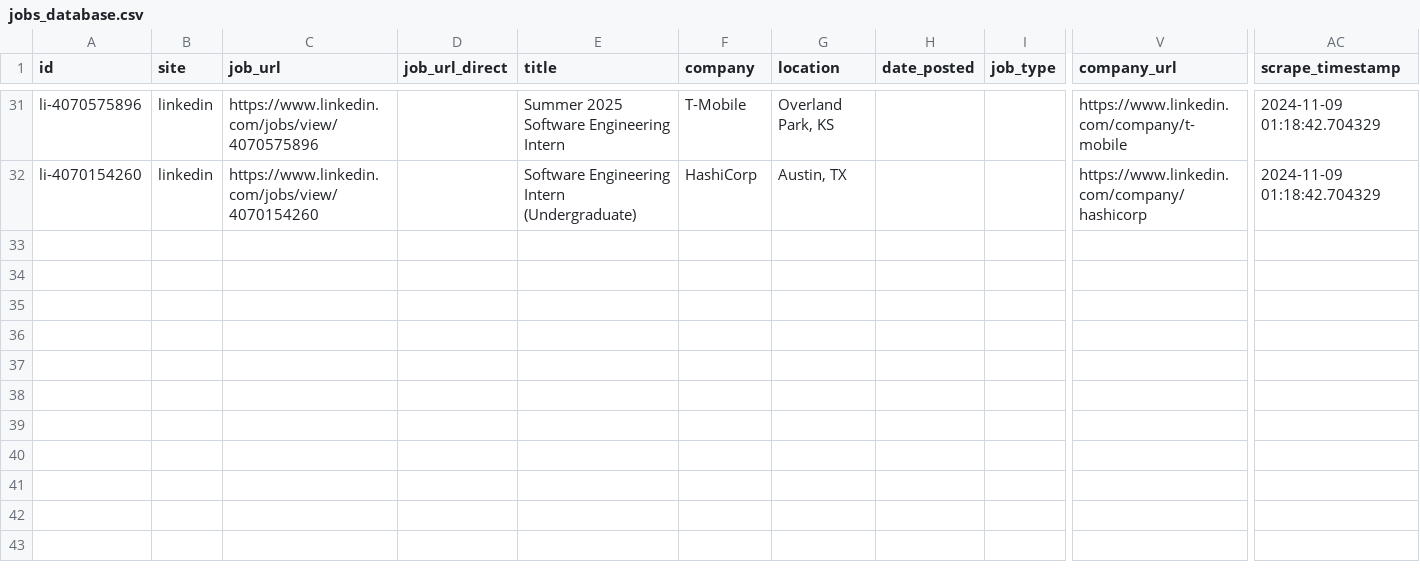
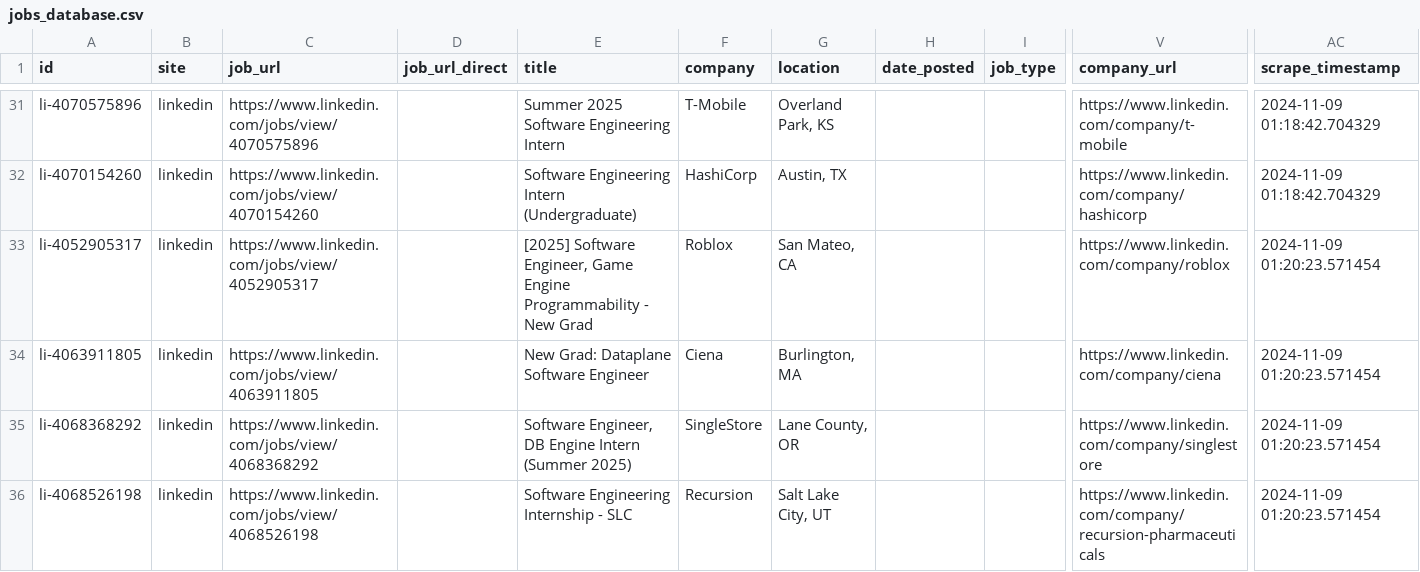
Before and after one commit to edwarddgao/swe-jobs, a CSV file: jobs_database.csv, drawn as a sheet; only a part is shown, gaps mark what is left out; rows hold the shown columns only; the diff names each change by its address in the sheet, - before the commit and + after, or states it on an @@ line.

Commit message:
Update job database: +4 new jobs, total 35

```diff
--- a/jobs_database.csv
+++ b/jobs_database.csv
+row 33: li-4052905317 | linkedin | https://www.linkedin.com/jobs/view/4052905317 |  | [2025] Software Engineer, Game Engine Programmability - New Grad | Roblox | San Mateo, CA |  |  | https://www.linkedin.com/company/roblox | 2024-11-09 01:20:23.571454
+row 34: li-4063911805 | linkedin | https://www.linkedin.com/jobs/view/4063911805 |  | New Grad: Dataplane Software Engineer | Ciena | Burlington, MA |  |  | https://www.linkedin.com/company/ciena | 2024-11-09 01:20:23.571454
+row 35: li-4068368292 | linkedin | https://www.linkedin.com/jobs/view/4068368292 |  | Software Engineer, DB Engine Intern (Summer 2025) | SingleStore | Lane County, OR |  |  | https://www.linkedin.com/company/singlestore | 2024-11-09 01:20:23.571454
+row 36: li-4068526198 | linkedin | https://www.linkedin.com/jobs/view/4068526198 |  | Software Engineering Internship - SLC | Recursion | Salt Lake City, UT |  |  | https://www.linkedin.com/company/recursion-pharmaceuticals | 2024-11-09 01:20:23.571454
```
Also changed, not shown: 2 other files.
